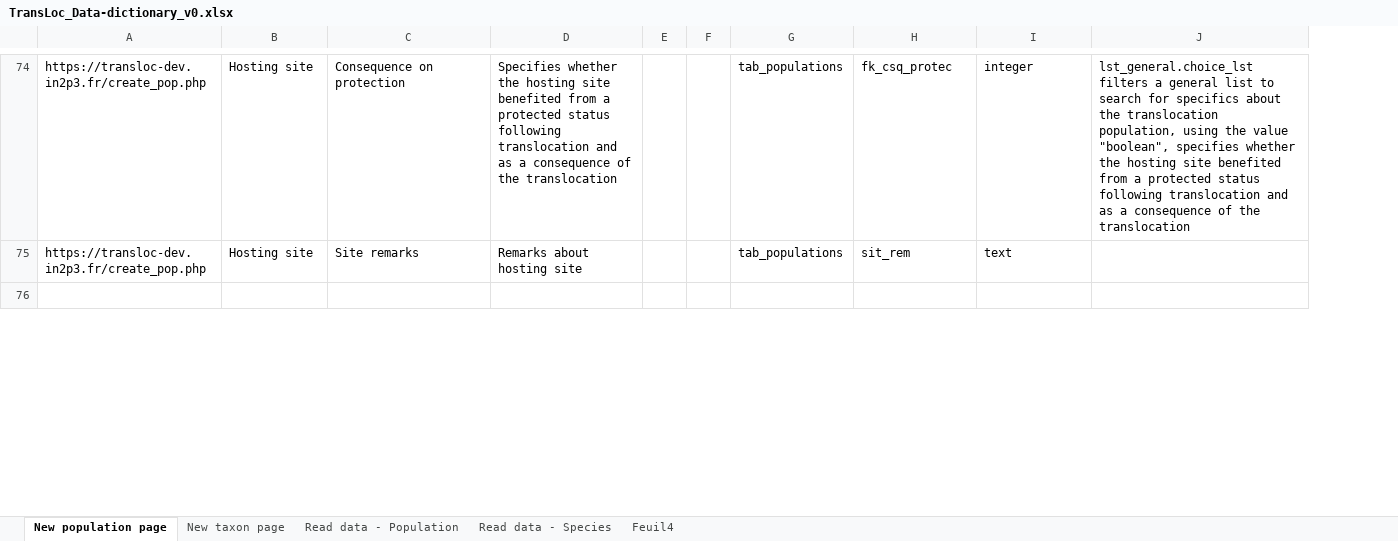
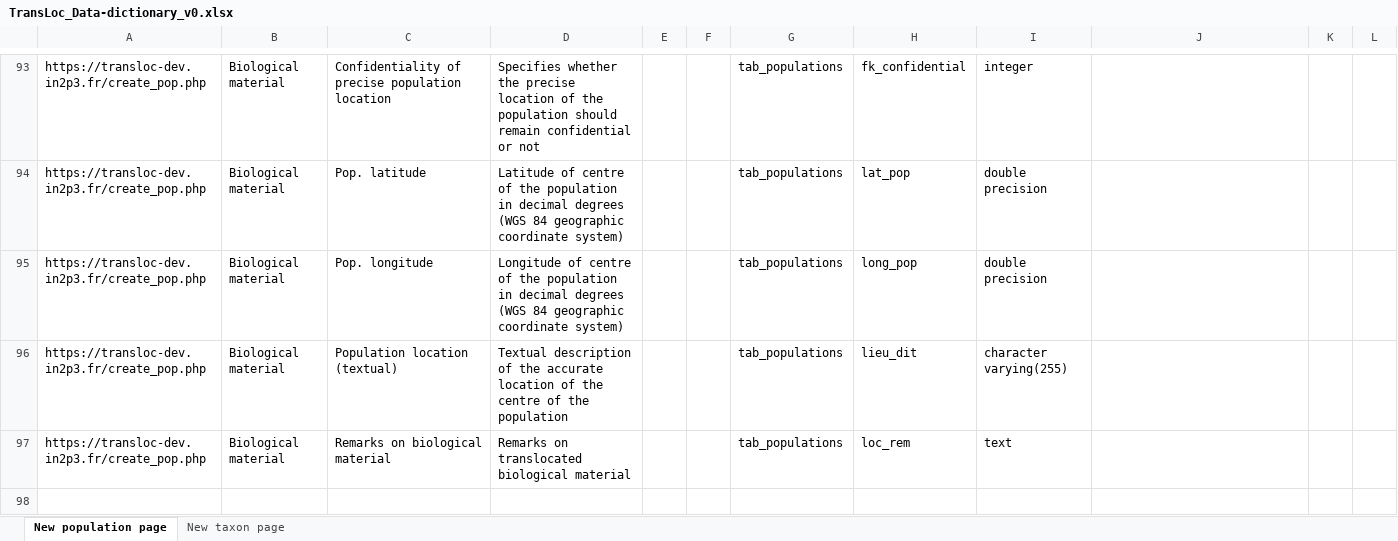
Before and after one commit to ConservationTranslocation/data, an Excel workbook: workinprogress/TransLoc_Data-dictionary_v0.xlsx, sheet New population page, drawn as a sheet; only a part is shown, gaps mark what is left out; values as stored, in another font and other column widths than the file's, no cell formats; removed rows and columns are numbered as before the commit, all else as after; the diff covers the shown part only; the diff names each change by its address in the sheet, - before the commit and + after, or states it on an @@ line.

```diff
--- a/workinprogress/TransLoc_Data-dictionary_v0.xlsx (sheet New population page)
+++ b/workinprogress/TransLoc_Data-dictionary_v0.xlsx (sheet New population page)
-sheet tab: Read data - Population
-sheet tab: Read data - Species
-sheet tab: Feuil4
-column F, empty
+column F, empty
+column K, empty
+column L, empty
-B93: Hosting site
+B93: Biological material
-C93: Consequence on protection
+C93: Confidentiality of precise population location
-D93: …whether the hosting site benefited from a protected status following translocation and as a consequence of the translocation
+D93: …whether the precise location of the population should remain confidential or not
-H93: fk_csq_protec
+H93: fk_confidential
-J93: lst_general.choice_lst filters a general list to search for specifics about the translocation population, using the value "boolean", specifies whether the hosting site benefited from a protected status following translocation and as a consequence of the translocation
+J93: (empty)
+row 94: https://transloc-dev.in2p3.fr/create_pop.php | Biological material | Pop. latitude | Latitude of centre of the population in decimal degrees (WGS 84 geographic coordinate system) |  |  | tab_populations | lat_pop | double precision
+row 95: https://transloc-dev.in2p3.fr/create_pop.php | Biological material | Pop. longitude | Longitude of centre of the population in decimal degrees (WGS 84 geographic coordinate system) |  |  | tab_populations | long_pop | double precision
+row 96: https://transloc-dev.in2p3.fr/create_pop.php | Biological material | Population location (textual) | Textual description of the accurate location of the centre of the population |  |  | tab_populations | lieu_dit | character varying(255)
-B97: Hosting site
+B97: Biological material
-C97: Site remarks
+C97: Remarks on biological material
-D97: Remarks about hosting site
+D97: Remarks on translocated biological material
-H97: sit_rem
+H97: loc_rem
```
Also changed, not shown: 10 added rows, 52 removed rows, 2 hidden or unhidden rows and 172 edited cells elsewhere in this sheet, sheet New taxon page, cell formats, hidden cells.
